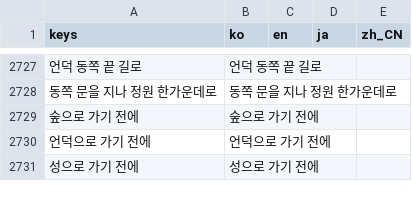
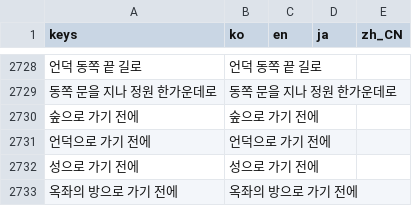
Before and after one commit to destory1984/the-crown-oddity, a CSV file: godot/i18n/text.csv, drawn as a sheet; only a part is shown, gaps mark what is left out; the diff covers the shown part only; the diff names each change by its address in the sheet, - before the commit and + after, or states it on an @@ line.

```diff
--- a/godot/i18n/text.csv
+++ b/godot/i18n/text.csv
+row 2733: 옥좌의 방으로 가기 전에 | 옥좌의 방으로 가기 전에
```
Also changed, not shown: 22 added rows, 2 removed rows and 2 edited cells elsewhere in this file, 20 other files.
